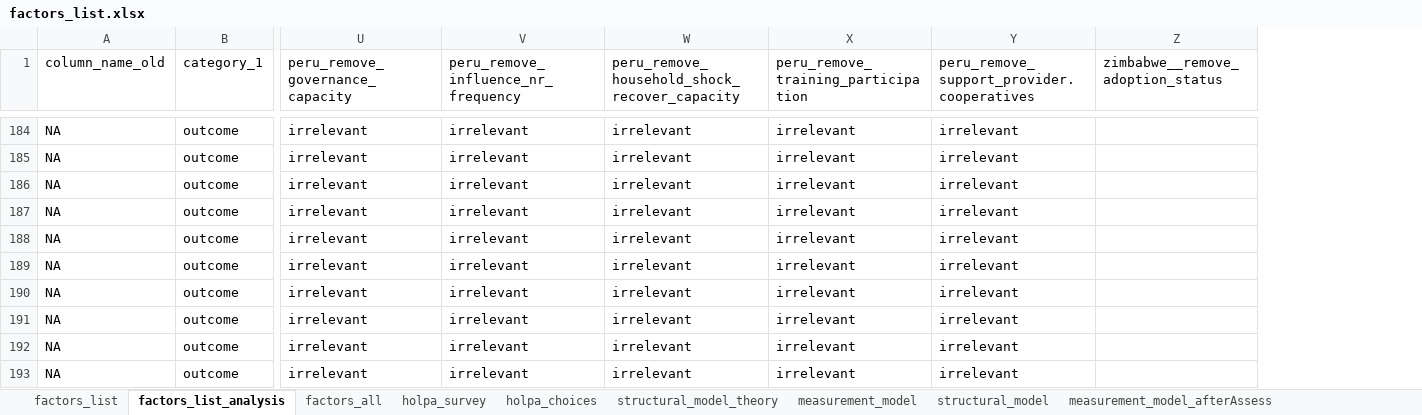
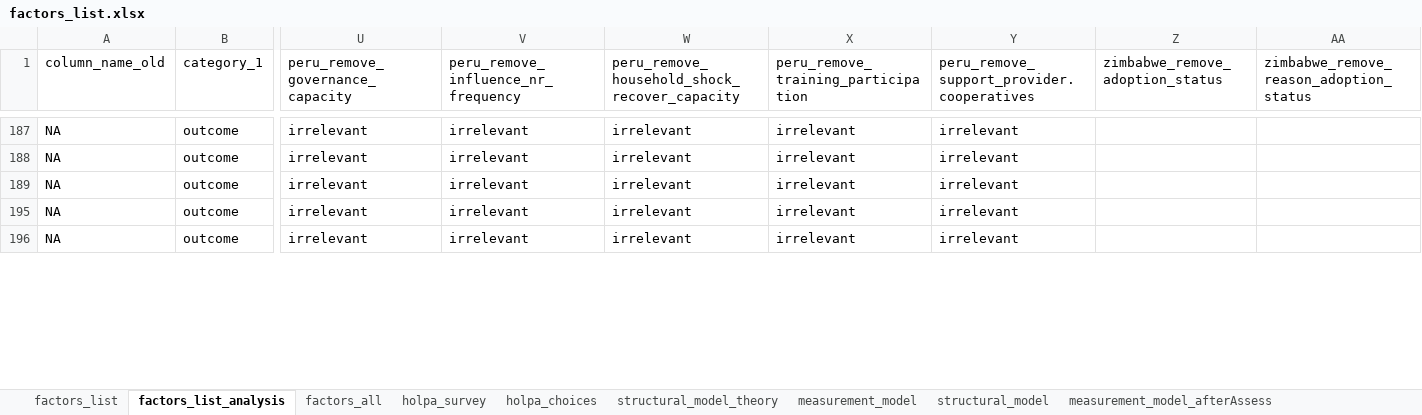
Before and after one commit to andreacsanchezb10/HOLPA_factors_influencing_adoption_dfs, an Excel workbook: factors_list.xlsx, sheet factors_list_analysis, drawn as a sheet; only a part is shown, gaps mark what is left out; values as stored, in another font and other column widths than the file's, no cell formats; table styles not drawn; removed rows and columns are numbered as before the commit, all else as after; rows hold the shown columns only; the diff covers the shown part only; the diff names each change by its address in the sheet, - before the commit and + after, or states it on an @@ line.

```diff
--- a/factors_list.xlsx (sheet factors_list_analysis)
+++ b/factors_list.xlsx (sheet factors_list_analysis)
-column Z (zimbabwe__remove_adoption_status), empty
+column Z (zimbabwe_remove_adoption_status), empty
+column AA, row 1: zimbabwe_remove_reason_adoption_status
-row 187: NA | outcome | irrelevant | irrelevant | irrelevant | irrelevant | irrelevant
-row 188: NA | outcome | irrelevant | irrelevant | irrelevant | irrelevant | irrelevant
-row 189: NA | outcome | irrelevant | irrelevant | irrelevant | irrelevant | irrelevant
-row 190: NA | outcome | irrelevant | irrelevant | irrelevant | irrelevant | irrelevant
-row 191: NA | outcome | irrelevant | irrelevant | irrelevant | irrelevant | irrelevant
```
Also changed, not shown: 2 added rows, 71 removed rows and 4 edited cells elsewhere in this sheet, sheet factors_list, sheet holpa_choices, sheet holpa_survey, cell formats, hidden cells, 12 other files.
